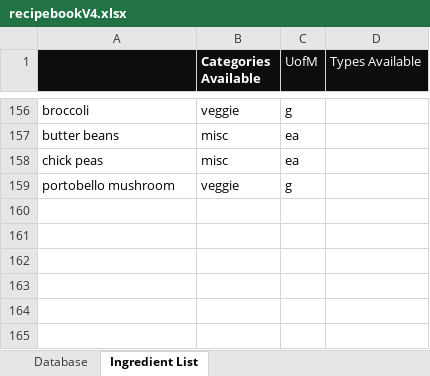
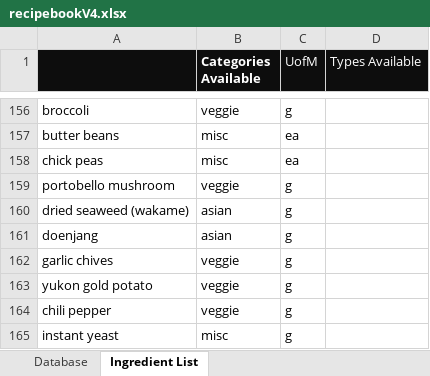
Before and after one commit to christianlewis091/Other, an Excel workbook: grocery_app/01_scripts/recipebookV4.xlsx, sheet Ingredient List, drawn as a sheet; only a part is shown, gaps mark what is left out; values as stored, in another font and other column widths than the file's, no borders; the diff names each change by its address in the sheet, - before the commit and + after, or states it on an @@ line.

```diff
--- a/grocery_app/01_scripts/recipebookV4.xlsx (sheet Ingredient List)
+++ b/grocery_app/01_scripts/recipebookV4.xlsx (sheet Ingredient List)
+row 160: dried seaweed (wakame) | asian | g
+row 161: doenjang | asian | g
+row 162: garlic chives | veggie | g
+row 163: yukon gold potato | veggie | g
+row 164: chili pepper | veggie | g
+row 165: instant yeast | misc | g
```
Also changed, not shown: sheet Database, 1 other file.
